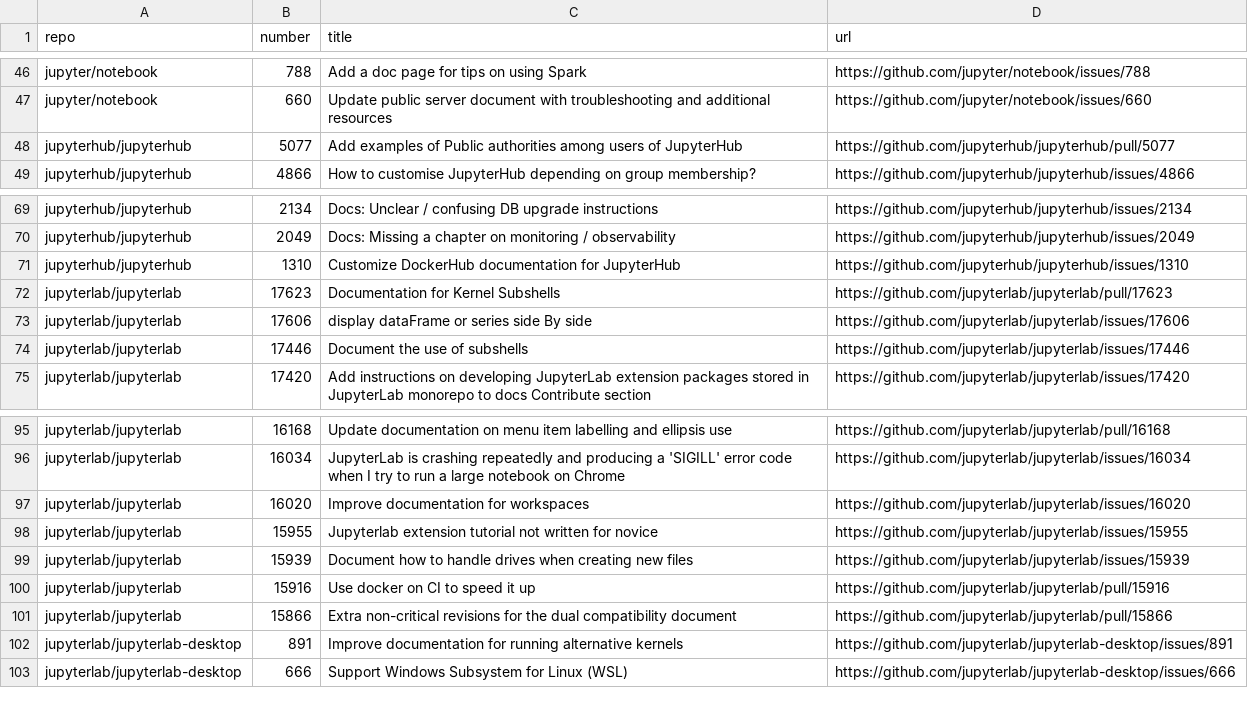
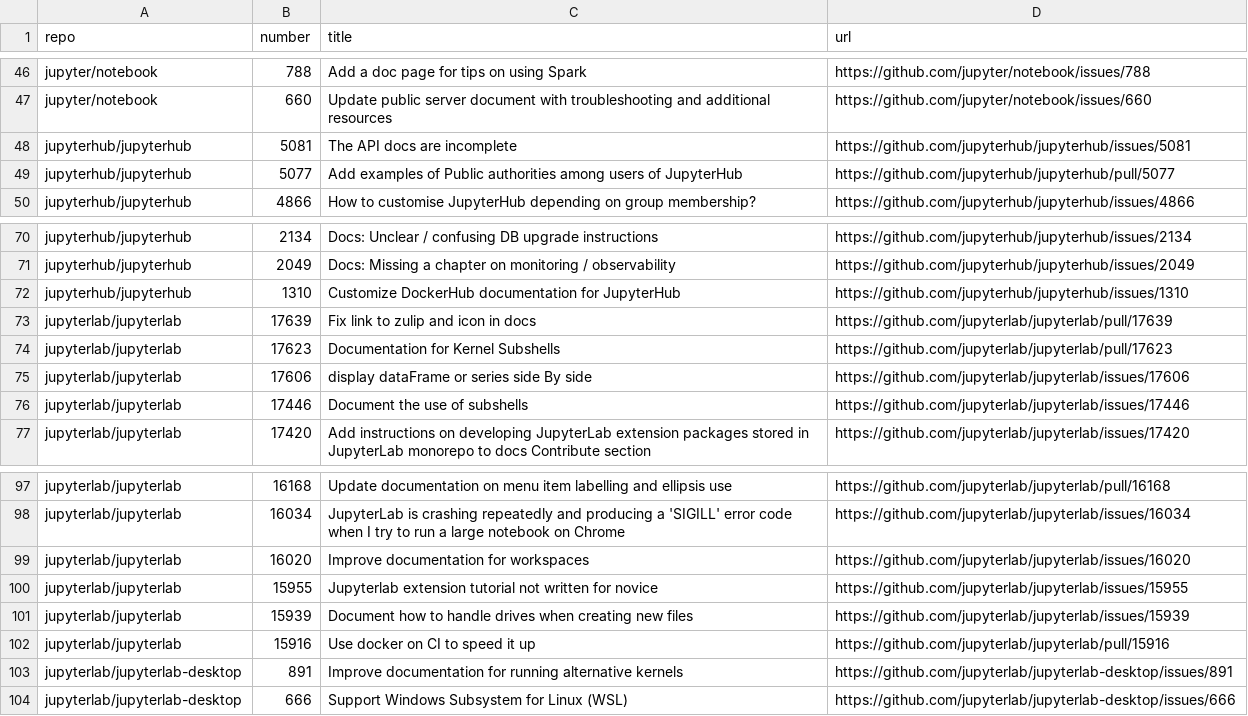
Before and after one commit to chbrandt/jupyter-docs-test, a CSV file: issues.csv, drawn as a sheet; only a part is shown, gaps mark what is left out.

```diff
--- a/issues.csv
+++ b/issues.csv
@@ -47,2 +47,3 @@
 "jupyter/notebook","660","Update public server document with troubleshooting and additional resources","https://github.com/jupyter/notebook/issues/660"
+"jupyterhub/jupyterhub","5081","The API docs are incomplete","https://github.com/jupyterhub/jupyterhub/issues/5081"
 "jupyterhub/jupyterhub","5077","Add examples of Public authorities among users of JupyterHub","https://github.com/jupyterhub/jupyterhub/pull/5077"
@@ -71,2 +72,3 @@
 "jupyterhub/jupyterhub","1310","Customize DockerHub documentation for JupyterHub","https://github.com/jupyterhub/jupyterhub/issues/1310"
+"jupyterlab/jupyterlab","17639","Fix link to zulip and icon in docs","https://github.com/jupyterlab/jupyterlab/pull/17639"
 "jupyterlab/jupyterlab","17623","Documentation for Kernel Subshells ","https://github.com/jupyterlab/jupyterlab/pull/17623"
@@ -100,3 +102,2 @@
 "jupyterlab/jupyterlab","15916","Use docker on CI to speed it up","https://github.com/jupyterlab/jupyterlab/pull/15916"
-"jupyterlab/jupyterlab","15866","Extra non-critical revisions for the dual compatibility document","https://github.com/jupyterlab/jupyterlab/pull/15866"
 "jupyterlab/jupyterlab-desktop","891","Improve documentation for running alternative kernels","https://github.com/jupyterlab/jupyterlab-desktop/issues/891"
```
Also changed, not shown: 1 other file.
